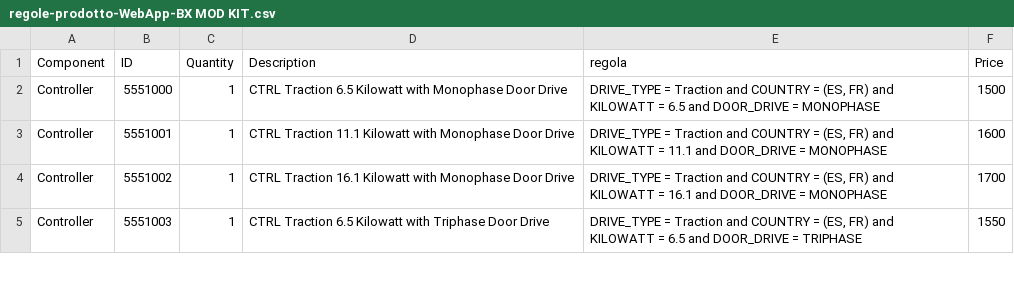
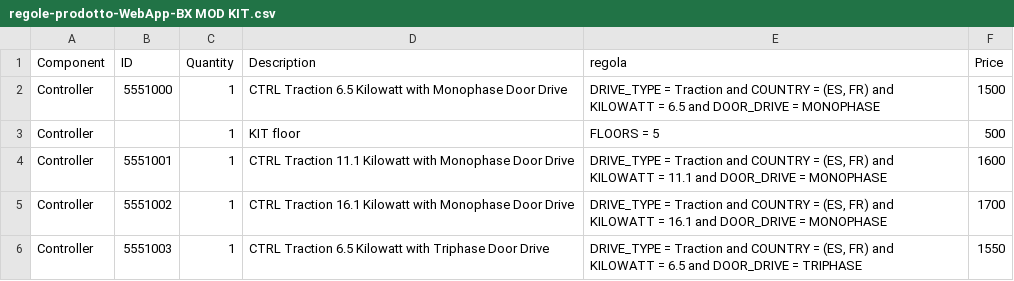
Before and after one commit to sceu-solutions/app.configurator.bxmodkit.test, a CSV file: regole-prodotto-WebApp-BX MOD KIT.csv, drawn as a sheet; only a part is shown; the diff names each change by its address in the sheet, - before the commit and + after, or states it on an @@ line.

Commit message:
Add files via upload

```diff
--- a/regole-prodotto-WebApp-BX MOD KIT.csv
+++ b/regole-prodotto-WebApp-BX MOD KIT.csv
+row 3: Controller |  | 1 | KIT floor | FLOORS = 5 | 500
```
